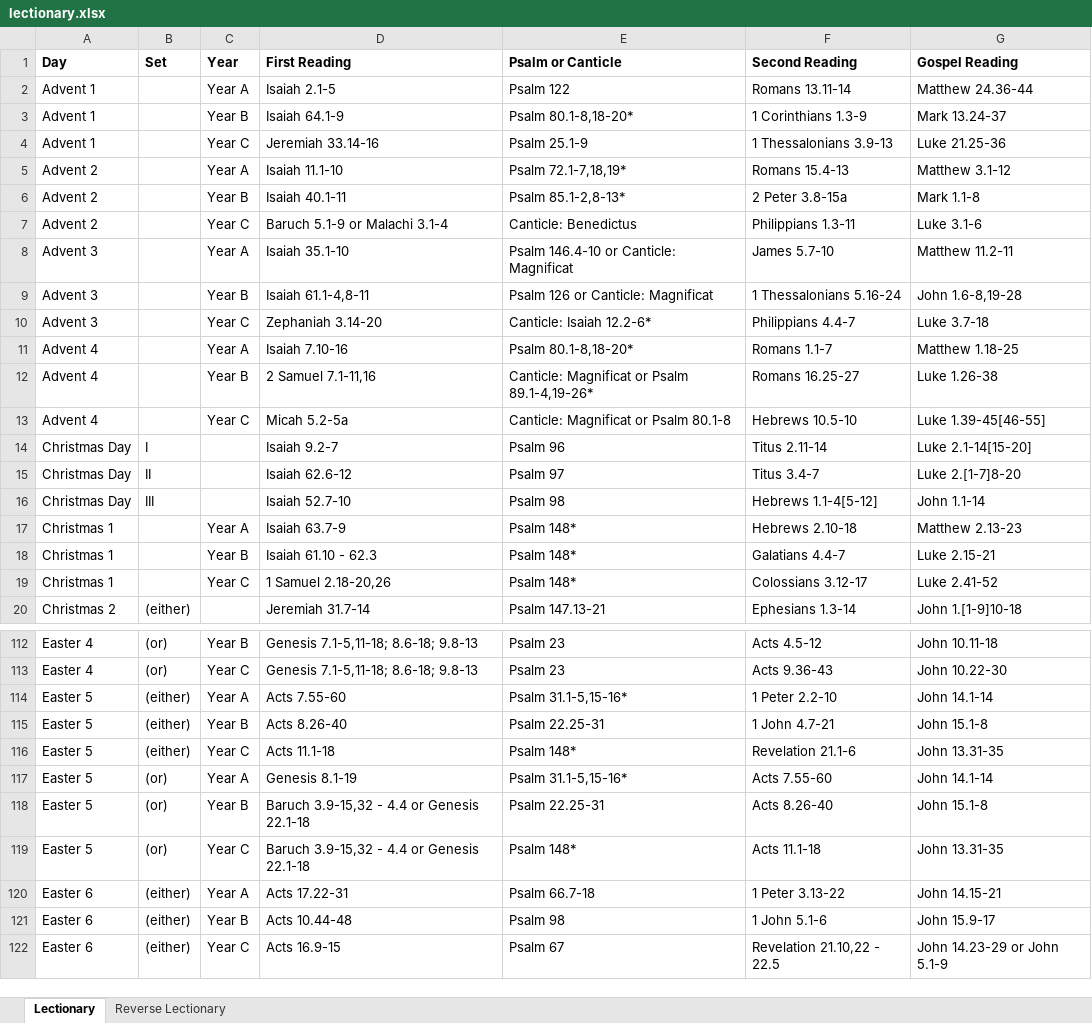
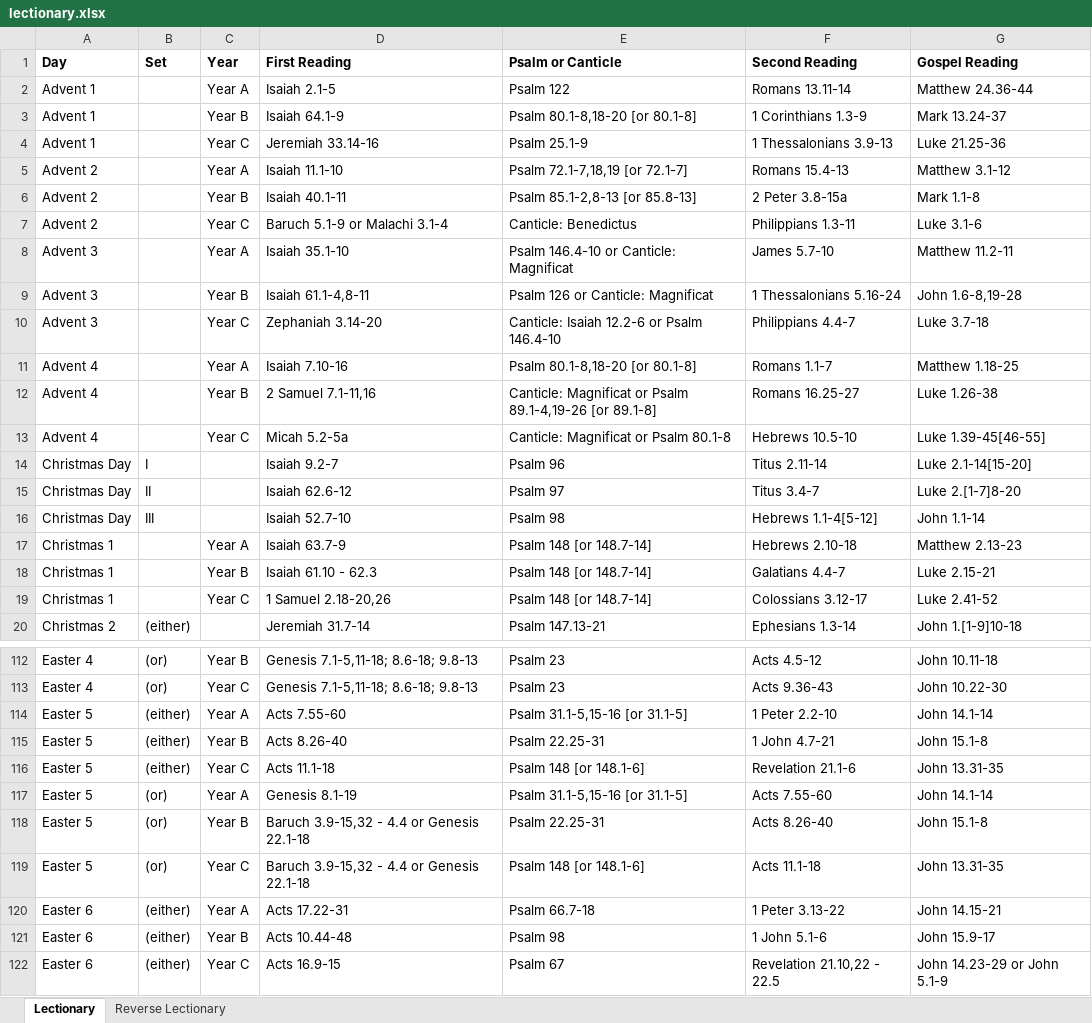
Before and after one commit to anthonyjsmith/anthonyjsmith.github.io, an Excel workbook: assets/lectionary.xlsx, sheet Lectionary, drawn as a sheet; only a part is shown, gaps mark what is left out; values as stored, in another font and other column widths than the file's, no borders; the diff covers the shown part only; the diff names each change by its address in the sheet, - before the commit and + after, or states it on an @@ line.

Commit message:
Incorporate alternative psalmody, fix errors

```diff
--- a/assets/lectionary.xlsx (sheet Lectionary)
+++ b/assets/lectionary.xlsx (sheet Lectionary)
-E3 (Psalm or Canticle): Psalm 80.1-8,18-20*
+E3 (Psalm or Canticle): Psalm 80.1-8,18-20 [or 80.1-8]
-E5 (Psalm or Canticle): Psalm 72.1-7,18,19*
+E5 (Psalm or Canticle): Psalm 72.1-7,18,19 [or 72.1-7]
-E6 (Psalm or Canticle): Psalm 85.1-2,8-13*
+E6 (Psalm or Canticle): Psalm 85.1-2,8-13 [or 85.8-13]
-E10 (Psalm or Canticle): Canticle: Isaiah 12.2-6*
+E10 (Psalm or Canticle): Canticle: Isaiah 12.2-6 or Psalm 146.4-10
-E11 (Psalm or Canticle): Psalm 80.1-8,18-20*
+E11 (Psalm or Canticle): Psalm 80.1-8,18-20 [or 80.1-8]
-E12 (Psalm or Canticle): …or Psalm 89.1-4,19-26*
+E12 (Psalm or Canticle): …or Psalm 89.1-4,19-26 [or 89.1-8]
-E17:E19 (Psalm or Canticle): Psalm 148*
+E17:E19 (Psalm or Canticle): Psalm 148 [or 148.7-14]
-E114 (Psalm or Canticle): Psalm 31.1-5,15-16*
+E114 (Psalm or Canticle): Psalm 31.1-5,15-16 [or 31.1-5]
-E116 (Psalm or Canticle): Psalm 148*
+E116 (Psalm or Canticle): Psalm 148 [or 148.1-6]
-E117 (Psalm or Canticle): Psalm 31.1-5,15-16*
+E117 (Psalm or Canticle): Psalm 31.1-5,15-16 [or 31.1-5]
-E119 (Psalm or Canticle): Psalm 148*
+E119 (Psalm or Canticle): Psalm 148 [or 148.1-6]
```
Also changed, not shown: 67 edited cells elsewhere in this sheet, sheet Reverse Lectionary.
